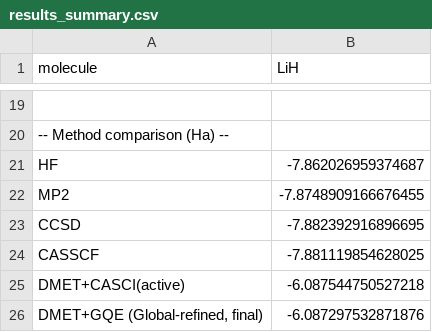
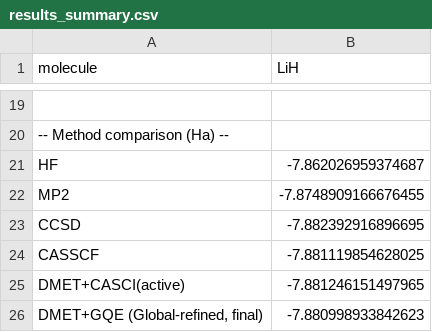
Before and after one commit to AwadhootVijayLoharkar/QuEnAIS-quantum-embedding, a CSV file: scripts/test_8/results/results_summary.csv, drawn as a sheet; only a part is shown, gaps mark what is left out.

Commit message:
results updates

```diff
--- a/scripts/test_8/results/results_summary.csv
+++ b/scripts/test_8/results/results_summary.csv
@@ -24,3 +24,3 @@ CCSD,-7.882392916896695
 CASSCF,-7.881119854628025
-DMET+CASCI(active),-6.087544750527218
-"DMET+GQE (Global-refined, final)",-6.087297532871876
+DMET+CASCI(active),-7.881246151497965
+"DMET+GQE (Global-refined, final)",-7.880998933842623
```
Also changed, not shown: 1 other file.
